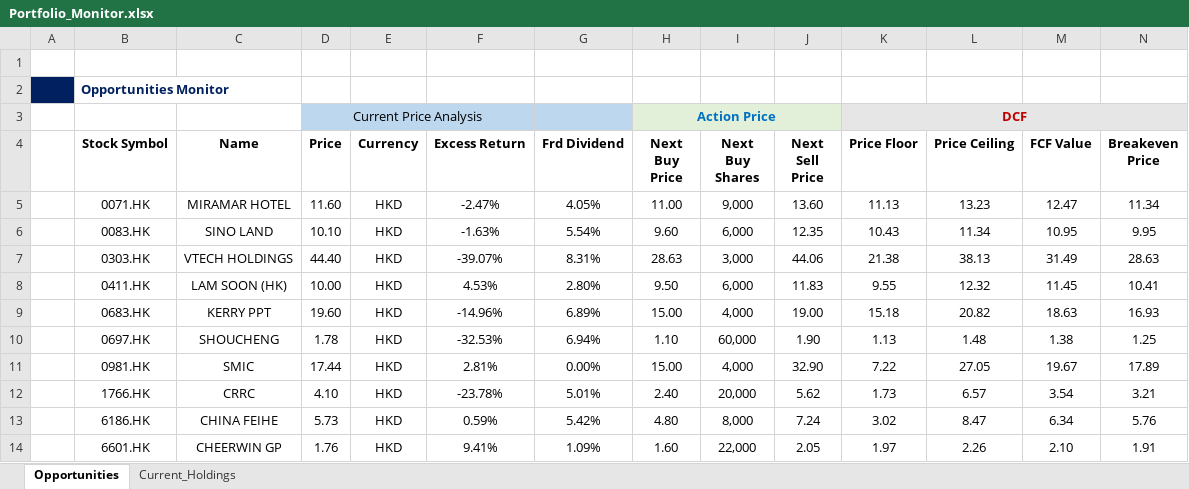
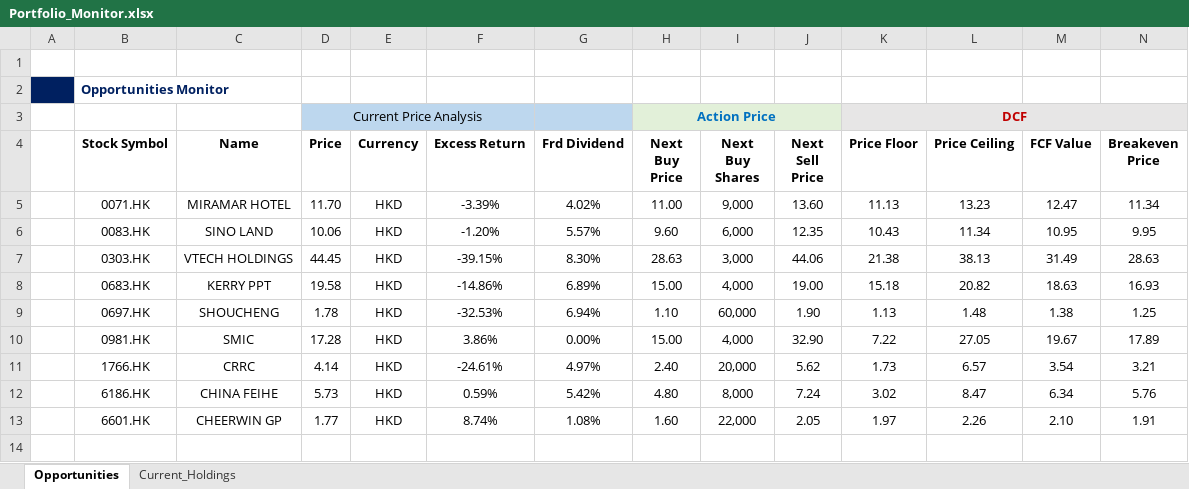
Before and after one commit to JerryChenz/Invest_Proc_v2, an Excel workbook: financial_models/Opportunities/Monitor/Portfolio_Monitor.xlsx, sheet Opportunities, drawn as a sheet; only a part is shown; values as stored, in another font and other column widths than the file's, no borders; conditional formats not drawn; removed rows and columns are numbered as before the commit, all else as after; rows hold the shown columns only; the diff names each change by its address in the sheet, - before the commit and + after, or states it on an @@ line.

Commit message:
Updated Monitor Features

```diff
--- a/financial_models/Opportunities/Monitor/Portfolio_Monitor.xlsx (sheet Opportunities)
+++ b/financial_models/Opportunities/Monitor/Portfolio_Monitor.xlsx (sheet Opportunities)
-D5 (Price): 11.60
+D5 (Price): 11.70
-F5 (Excess Return): -2.47%
+F5 (Excess Return): -3.39%
-G5 (Frd Dividend): 4.05%
+G5 (Frd Dividend): 4.02%
-D6 (Price): 10.10
+D6 (Price): 10.06
-F6 (Excess Return): -1.63%
+F6 (Excess Return): -1.20%
-G6 (Frd Dividend): 5.54%
+G6 (Frd Dividend): 5.57%
-D7 (Price): 44.40
+D7 (Price): 44.45
-F7 (Excess Return): -39.07%
+F7 (Excess Return): -39.15%
-G7 (Frd Dividend): 8.31%
+G7 (Frd Dividend): 8.30%
-row 8:  | 0411.HK | LAM SOON (HK) | 10.00 | HKD | 4.53% | 2.80% | 9.50 | 6,000 | 11.83 | 9.55 | 12.32 | 11.45 | 10.41
-D8 (Price): 19.60
+D8 (Price): 19.58
-F8 (Excess Return): -14.96%
+F8 (Excess Return): -14.86%
-D10 (Price): 17.44
+D10 (Price): 17.28
-F10 (Excess Return): 2.81%
+F10 (Excess Return): 3.86%
-D11 (Price): 4.10
+D11 (Price): 4.14
-F11 (Excess Return): -23.78%
+F11 (Excess Return): -24.61%
-G11 (Frd Dividend): 5.01%
+G11 (Frd Dividend): 4.97%
-D13 (Price): 1.76
+D13 (Price): 1.77
-F13 (Excess Return): 9.41%
+F13 (Excess Return): 8.74%
-G13 (Frd Dividend): 1.09%
+G13 (Frd Dividend): 1.08%
```
Also changed, not shown: sheet Current_Holdings, financial_models/Opportunities/Monitor/Macro_Monitor.xlsx, 10 other files.
